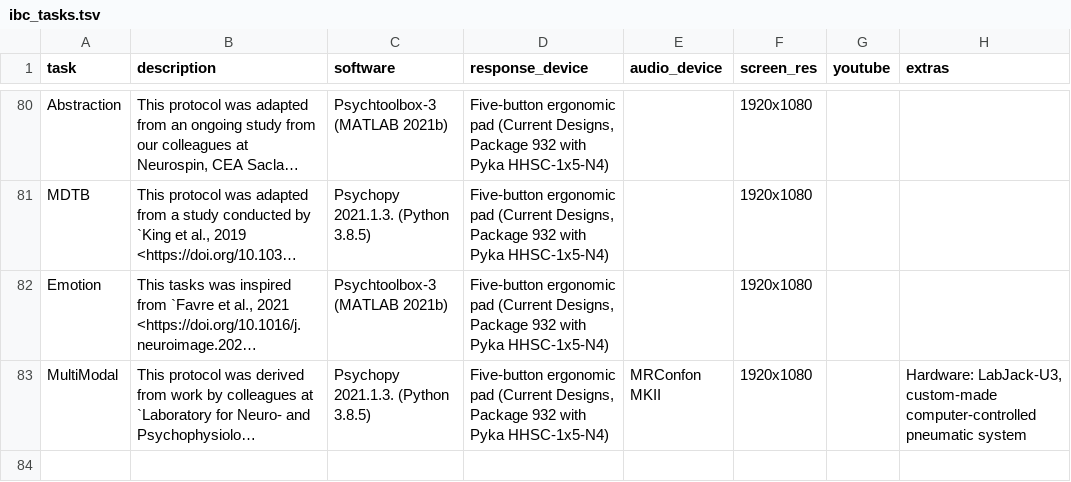
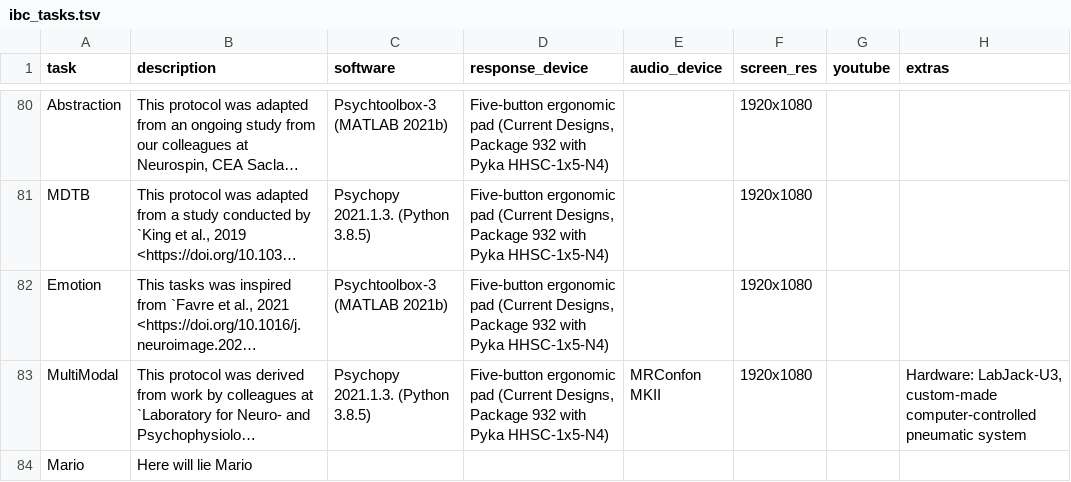
Before and after one commit to individual-brain-charting/public_analysis_code, a TSV file: ibc_data/ibc_tasks.tsv, drawn as a sheet; only a part is shown, gaps mark what is left out; long unchanged cells end in …; the diff names each change by its address in the sheet, - before the commit and + after, or states it on an @@ line.

Commit message:
dummy line for testing

```diff
--- a/ibc_data/ibc_tasks.tsv
+++ b/ibc_data/ibc_tasks.tsv
+row 84: Mario | Here will lie Mario
```
